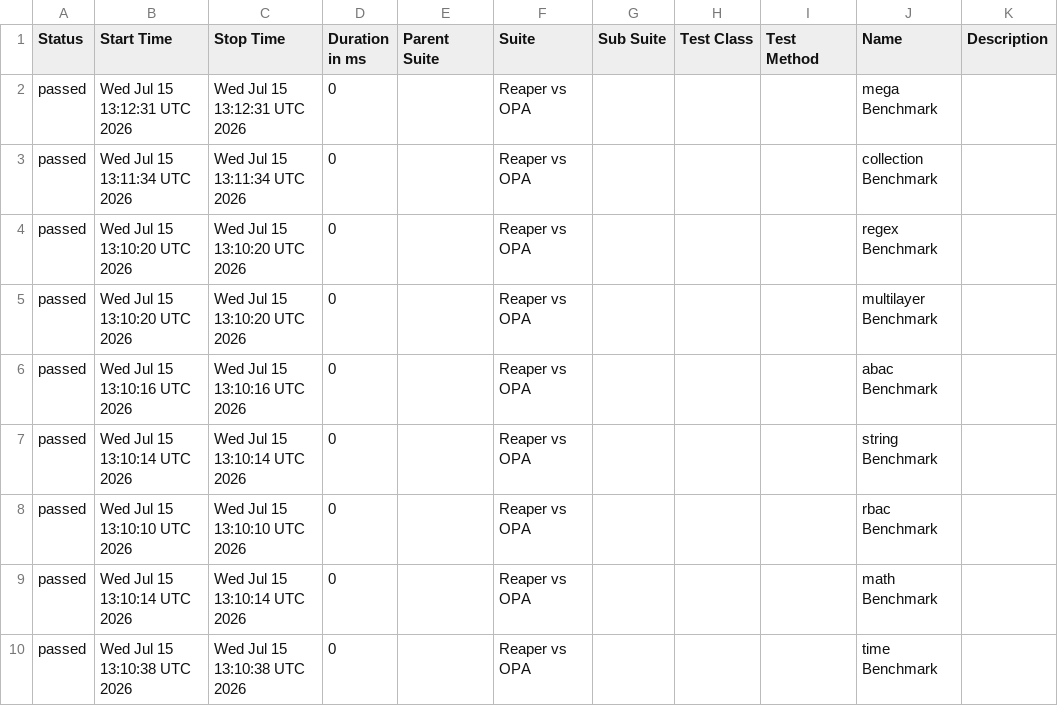
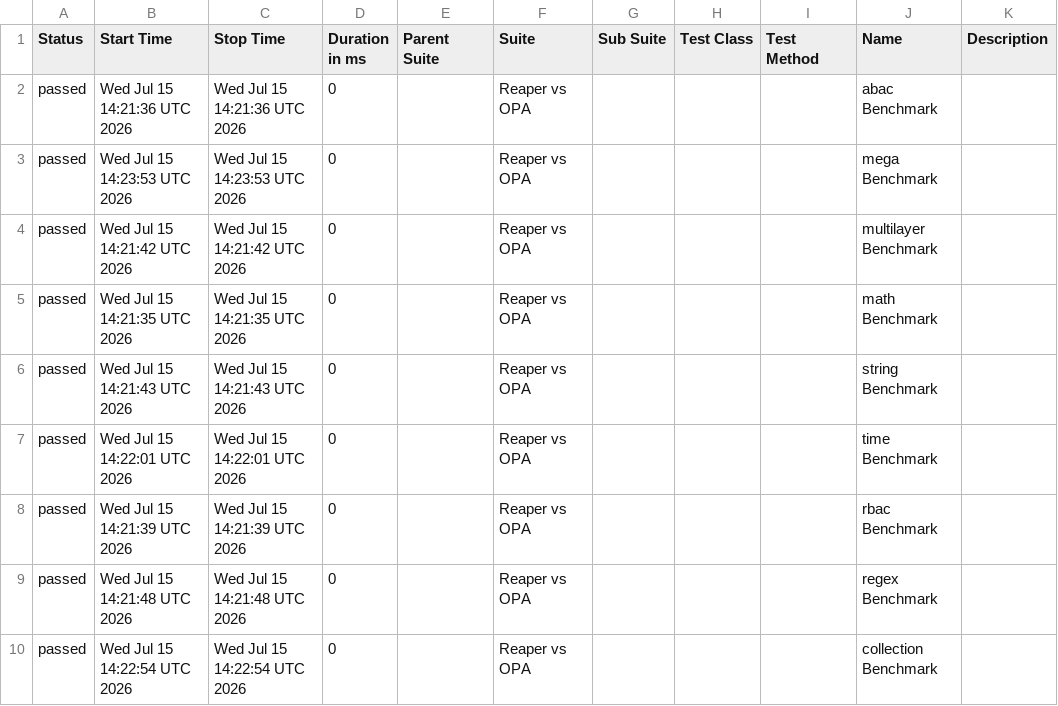
Before and after one commit to pgste/reaper, a CSV file: data/suites.csv, drawn as a sheet.

```diff
--- a/data/suites.csv
+++ b/data/suites.csv
@@ -1,10 +1,10 @@
 "Status","Start Time","Stop Time","Duration in ms","Parent Suite","Suite","Sub Suite","Test Class","Test Method","Name","Description"
-"passed","Wed Jul 15 13:12:31 UTC 2026","Wed Jul 15 13:12:31 UTC 2026","0","","Reaper vs OPA","","","","mega Benchmark",""
-"passed","Wed Jul 15 13:11:34 UTC 2026","Wed Jul 15 13:11:34 UTC 2026","0","","Reaper vs OPA","","","","collection Benchmark",""
-"passed","Wed Jul 15 13:10:20 UTC 2026","Wed Jul 15 13:10:20 UTC 2026","0","","Reaper vs OPA","","","","regex Benchmark",""
-"passed","Wed Jul 15 13:10:20 UTC 2026","Wed Jul 15 13:10:20 UTC 2026","0","","Reaper vs OPA","","","","multilayer Benchmark",""
-"passed","Wed Jul 15 13:10:16 UTC 2026","Wed Jul 15 13:10:16 UTC 2026","0","","Reaper vs OPA","","","","abac Benchmark",""
-"passed","Wed Jul 15 13:10:14 UTC 2026","Wed Jul 15 13:10:14 UTC 2026","0","","Reaper vs OPA","","","","string Benchmark",""
-"passed","Wed Jul 15 13:10:10 UTC 2026","Wed Jul 15 13:10:10 UTC 2026","0","","Reaper vs OPA","","","","rbac Benchmark",""
-"passed","Wed Jul 15 13:10:14 UTC 2026","Wed Jul 15 13:10:14 UTC 2026","0","","Reaper vs OPA","","","","math Benchmark",""
-"passed","Wed Jul 15 13:10:38 UTC 2026","Wed Jul 15 13:10:38 UTC 2026","0","","Reaper vs OPA","","","","time Benchmark",""
+"passed","Wed Jul 15 14:21:36 UTC 2026","Wed Jul 15 14:21:36 UTC 2026","0","","Reaper vs OPA","","","","abac Benchmark",""
+"passed","Wed Jul 15 14:23:53 UTC 2026","Wed Jul 15 14:23:53 UTC 2026","0","","Reaper vs OPA","","","","mega Benchmark",""
+"passed","Wed Jul 15 14:21:42 UTC 2026","Wed Jul 15 14:21:42 UTC 2026","0","","Reaper vs OPA","","","","multilayer Benchmark",""
+"passed","Wed Jul 15 14:21:35 UTC 2026","Wed Jul 15 14:21:35 UTC 2026","0","","Reaper vs OPA","","","","math Benchmark",""
+"passed","Wed Jul 15 14:21:43 UTC 2026","Wed Jul 15 14:21:43 UTC 2026","0","","Reaper vs OPA","","","","string Benchmark",""
+"passed","Wed Jul 15 14:22:01 UTC 2026","Wed Jul 15 14:22:01 UTC 2026","0","","Reaper vs OPA","","","","time Benchmark",""
+"passed","Wed Jul 15 14:21:39 UTC 2026","Wed Jul 15 14:21:39 UTC 2026","0","","Reaper vs OPA","","","","rbac Benchmark",""
+"passed","Wed Jul 15 14:21:48 UTC 2026","Wed Jul 15 14:21:48 UTC 2026","0","","Reaper vs OPA","","","","regex Benchmark",""
+"passed","Wed Jul 15 14:22:54 UTC 2026","Wed Jul 15 14:22:54 UTC 2026","0","","Reaper vs OPA","","","","collection Benchmark",""
```
Also changed, not shown: data/behaviors.csv, 39 other files.
